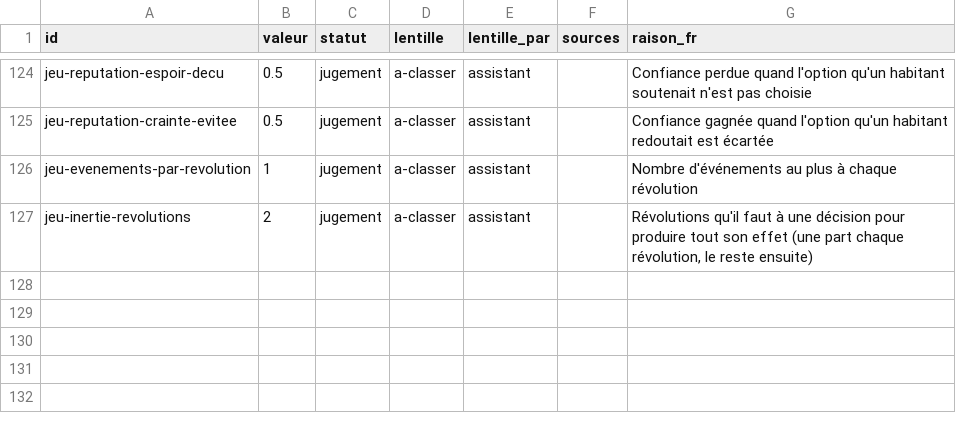
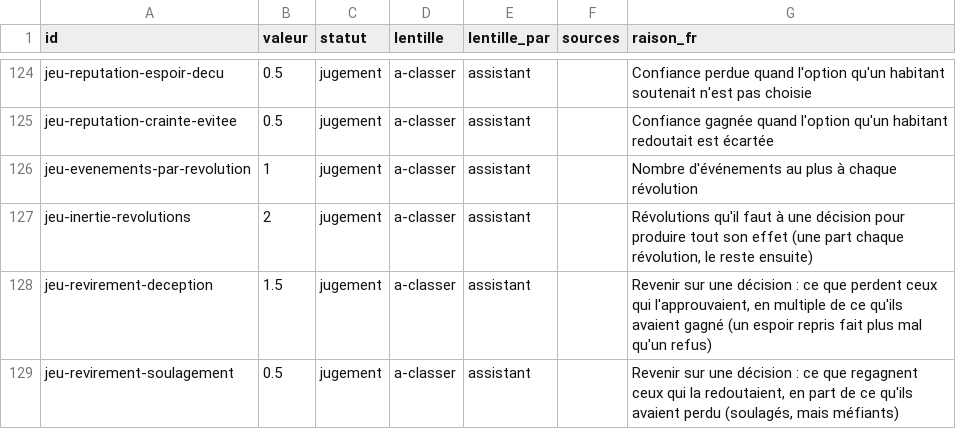
Before and after one commit to labo-de-la-bande/labo-de-la-bande.github.io, a CSV file: data/coefficients.csv, drawn as a sheet; only a part is shown, gaps mark what is left out.

```diff
--- a/data/coefficients.csv
+++ b/data/coefficients.csv
@@ -127 +127,3 @@ jeu-evenements-par-revolution,1,jugement,a-classer,assistant,,Nombre d'événeme
 jeu-inertie-revolutions,2,jugement,a-classer,assistant,,"Révolutions qu'il faut à une décision pour produire tout son effet (une part chaque révolution, le reste ensuite)"
+jeu-revirement-deception,1.5,jugement,a-classer,assistant,,"Revenir sur une décision : ce que perdent ceux qui l'approuvaient, en multiple de ce qu'ils avaient gagné (un espoir repris fait plus mal qu'un refus)"
+jeu-revirement-soulagement,0.5,jugement,a-classer,assistant,,"Revenir sur une décision : ce que regagnent ceux qui la redoutaient, en part de ce qu'ils avaient perdu (soulagés, mais méfiants)"
```
Also changed, not shown: 8 other files.
